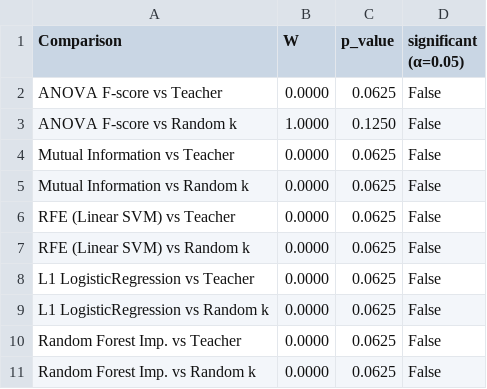
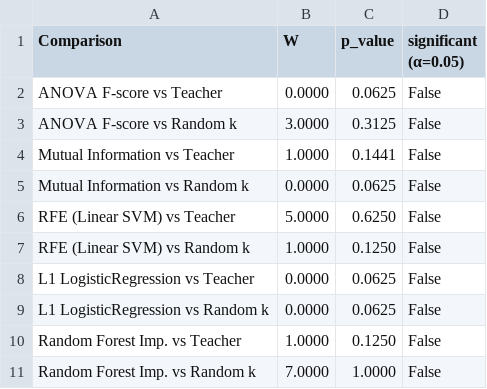
Before and after one commit to SanctusDei/Textile-classification-based-on-near-infrared-spectroscopy, a CSV file: results/k10_savgol_1deriv_statistics.csv (was results/k5_savgol_1deriv_statistics.csv), drawn as a sheet.

```diff
--- a/results/k5_savgol_1deriv_statistics.csv
+++ b/results/k10_savgol_1deriv_statistics.csv
@@ -2,10 +2,10 @@ Comparison,W,p_value,significant (α=0.05)
 ANOVA F-score vs Teacher,0.0000,0.0625,False
-ANOVA F-score vs Random k,1.0000,0.1250,False
-Mutual Information vs Teacher,0.0000,0.0625,False
+ANOVA F-score vs Random k,3.0000,0.3125,False
+Mutual Information vs Teacher,1.0000,0.1441,False
 Mutual Information vs Random k,0.0000,0.0625,False
-RFE (Linear SVM) vs Teacher,0.0000,0.0625,False
-RFE (Linear SVM) vs Random k,0.0000,0.0625,False
+RFE (Linear SVM) vs Teacher,5.0000,0.6250,False
+RFE (Linear SVM) vs Random k,1.0000,0.1250,False
 L1 LogisticRegression vs Teacher,0.0000,0.0625,False
 L1 LogisticRegression vs Random k,0.0000,0.0625,False
-Random Forest Imp. vs Teacher,0.0000,0.0625,False
-Random Forest Imp. vs Random k,0.0000,0.0625,False
+Random Forest Imp. vs Teacher,1.0000,0.1250,False
+Random Forest Imp. vs Random k,7.0000,1.0000,False
```
Also changed, not shown: results/k3_savgol_1deriv_summary.csv, results/k5_savgol_1deriv_best_wavelengths.csv, 9 other files.
